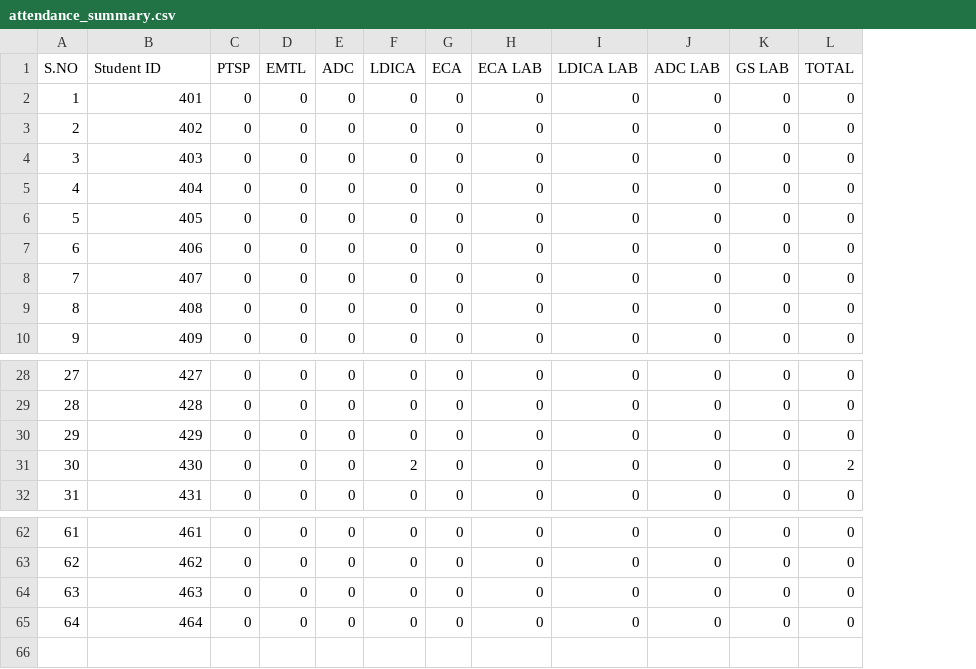
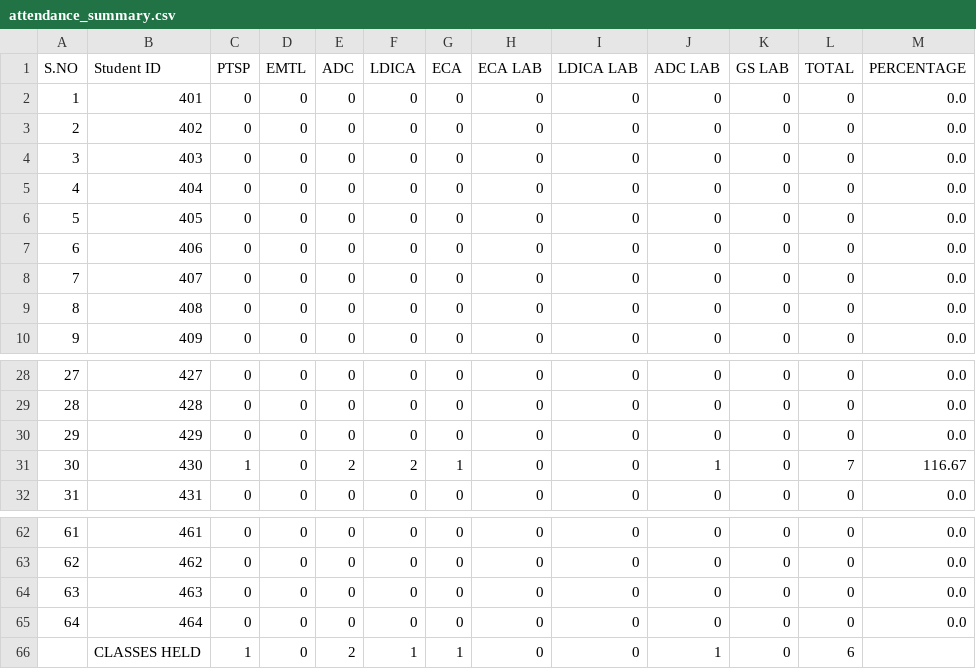
Before and after one commit to pranjal2004838/Sem-4-mini-project-2025, a CSV file: attendance_summary.csv, drawn as a sheet; only a part is shown, gaps mark what is left out; the diff names each change by its address in the sheet, - before the commit and + after, or states it on an @@ line.

```diff
--- a/attendance_summary.csv
+++ b/attendance_summary.csv
+column M (PERCENTAGE), rows 2-10: all 0.0; rows 28-32: 0.0 | 0.0 | 0.0 | 116.67 | 0.0; rows 62-65: all 0.0
-C31 (PTSP): 0
+C31 (PTSP): 1
-E31 (ADC): 0
+E31 (ADC): 2
-G31 (ECA): 0
+G31 (ECA): 1
-J31 (ADC LAB): 0
+J31 (ADC LAB): 1
-L31 (TOTAL): 2
+L31 (TOTAL): 7
+row 66:  | CLASSES HELD | 1 | 0 | 2 | 1 | 1 | 0 | 0 | 1 | 0 | 6
```
Also changed, not shown: 4 other files.
